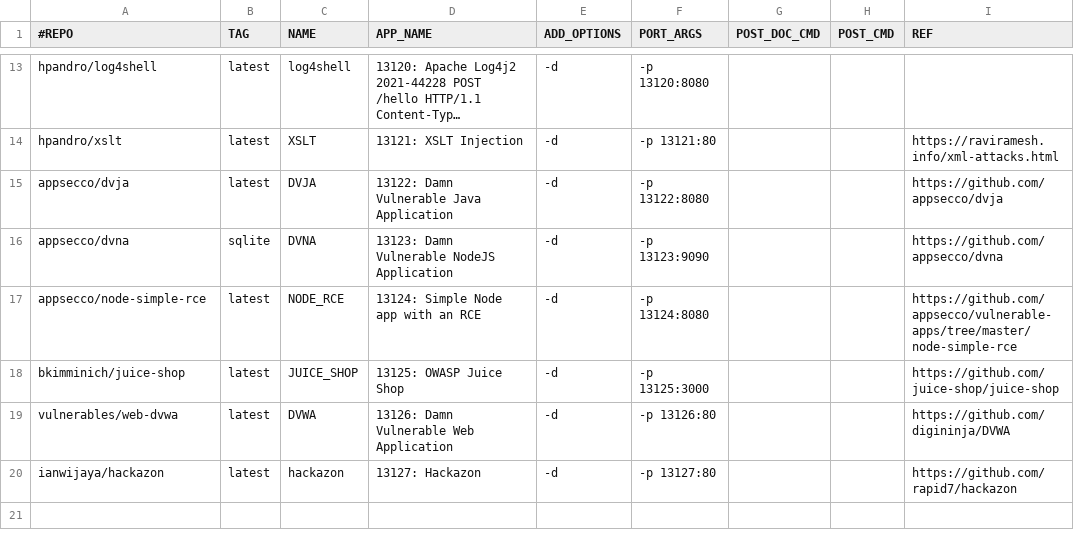
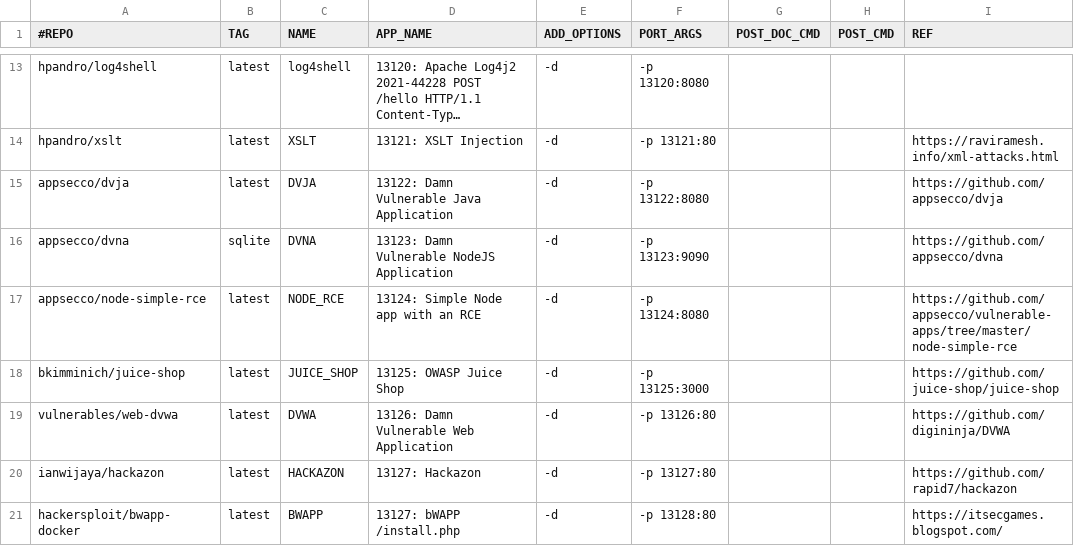
Before and after one commit to RavikumarRamesh/OVLC, a CSV file: doclist.csv, drawn as a sheet; only a part is shown, gaps mark what is left out; long unchanged cells end in ….

Commit message:
Update doclist.csv

```diff
--- a/doclist.csv
+++ b/doclist.csv
@@ -19,2 +19,3 @@ bkimminich/juice-shop,latest,JUICE_SHOP,13125: OWASP Juice Shop,-d,-p 13125:3000
 vulnerables/web-dvwa,latest,DVWA,13126: Damn Vulnerable Web Application,-d,-p 13126:80,,,https://github.com/digininja/DVWA
-ianwijaya/hackazon,latest,hackazon,13127: Hackazon,-d,-p 13127:80,,,https://github.com/rapid7/hackazon
+ianwijaya/hackazon,latest,HACKAZON,13127: Hackazon,-d,-p 13127:80,,,https://github.com/rapid7/hackazon
+hackersploit/bwapp-docker,latest,BWAPP,13127: bWAPP /install.php,-d,-p 13128:80,,,https://itsecgames.blogspot.com/
```
